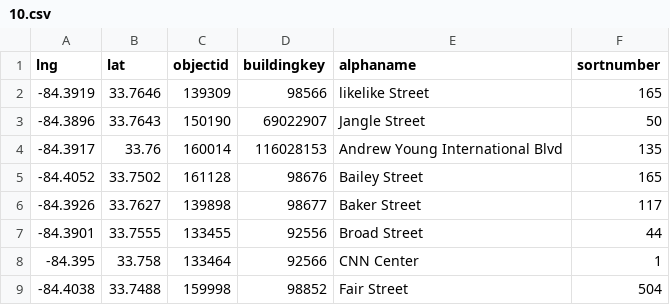
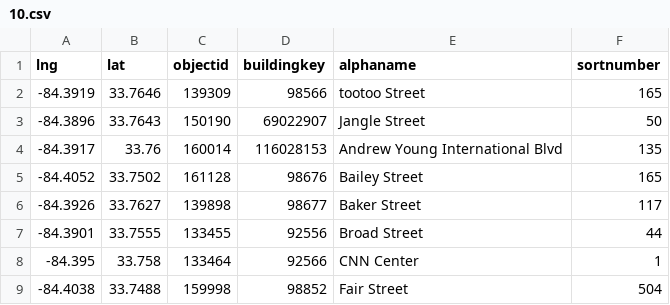
Before and after one commit to eccland/staticfiles, a CSV file: 10.csv, drawn as a sheet.

Commit message:
Update street name from 'likelike' to 'tootoo'

```diff
--- a/10.csv
+++ b/10.csv
@@ -1,3 +1,3 @@
 lng,lat,objectid,buildingkey,alphaname,sortnumber
--84.3919,33.7646,139309,98566,likelike Street,165
+-84.3919,33.7646,139309,98566,tootoo Street,165
 -84.3896,33.7643,150190,69022907,Jangle Street,50
```
